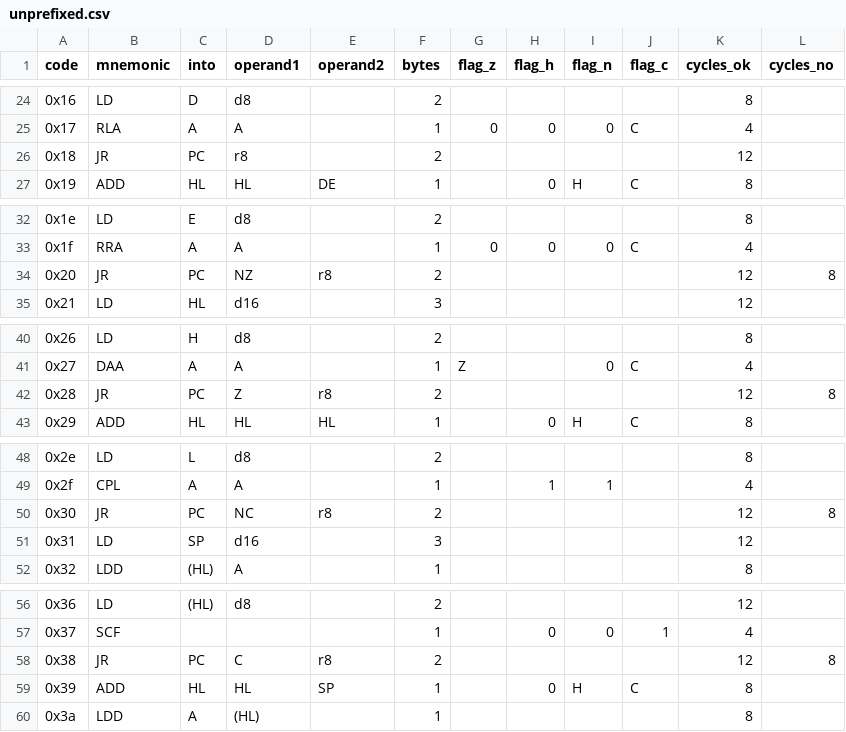
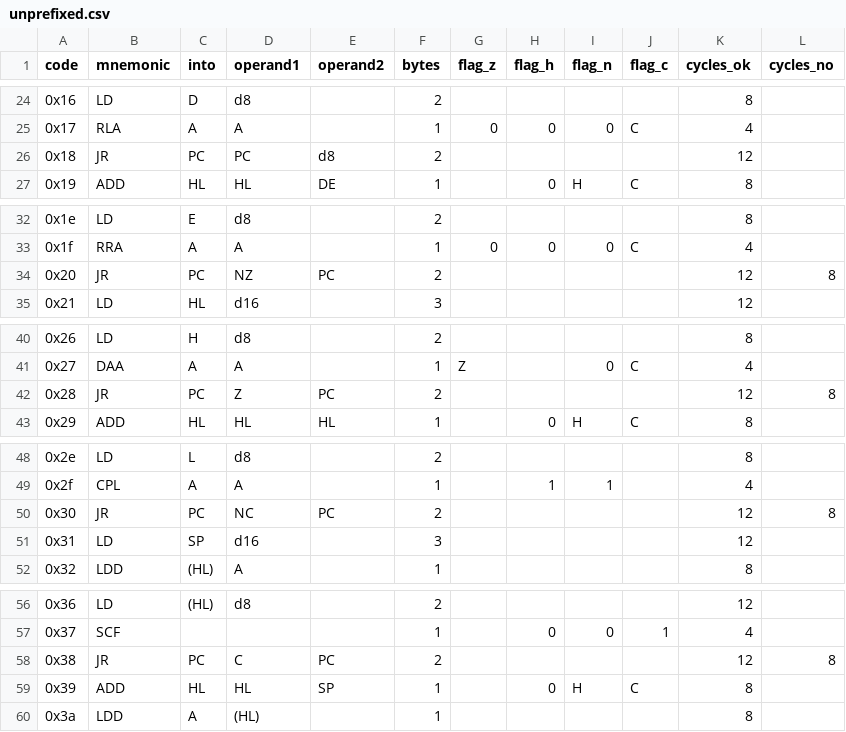
Before and after one commit to outsbart/gameman, a CSV file: data/unprefixed.csv, drawn as a sheet; only a part is shown, gaps mark what is left out.

```diff
--- a/data/unprefixed.csv
+++ b/data/unprefixed.csv
@@ -25,3 +25,3 @@ code,mnemonic,into,operand1,operand2,bytes,flag_z,flag_h,flag_n,flag_c,cycles_ok
 0x17,RLA,A,A,,1,0,0,0,C,4,
-0x18,JR,PC,r8,,2,,,,,12,
+0x18,JR,PC,PC,d8,2,,,,,12,
 0x19,ADD,HL,HL,DE,1,,0,H,C,8,
@@ -33,3 +33,3 @@ code,mnemonic,into,operand1,operand2,bytes,flag_z,flag_h,flag_n,flag_c,cycles_ok
 0x1f,RRA,A,A,,1,0,0,0,C,4,
-0x20,JR,PC,NZ,r8,2,,,,,12,8
+0x20,JR,PC,NZ,PC,2,,,,,12,8
 0x21,LD,HL,d16,,3,,,,,12,
@@ -41,3 +41,3 @@ code,mnemonic,into,operand1,operand2,bytes,flag_z,flag_h,flag_n,flag_c,cycles_ok
 0x27,DAA,A,A,,1,Z,,0,C,4,
-0x28,JR,PC,Z,r8,2,,,,,12,8
+0x28,JR,PC,Z,PC,2,,,,,12,8
 0x29,ADD,HL,HL,HL,1,,0,H,C,8,
@@ -49,3 +49,3 @@ code,mnemonic,into,operand1,operand2,bytes,flag_z,flag_h,flag_n,flag_c,cycles_ok
 0x2f,CPL,A,A,,1,,1,1,,4,
-0x30,JR,PC,NC,r8,2,,,,,12,8
+0x30,JR,PC,NC,PC,2,,,,,12,8
 0x31,LD,SP,d16,,3,,,,,12,
@@ -57,3 +57,3 @@ code,mnemonic,into,operand1,operand2,bytes,flag_z,flag_h,flag_n,flag_c,cycles_ok
 0x37,SCF,,,,1,,0,0,1,4,
-0x38,JR,PC,C,r8,2,,,,,12,8
+0x38,JR,PC,C,PC,2,,,,,12,8
 0x39,ADD,HL,HL,SP,1,,0,H,C,8,
```
Also changed, not shown: 4 other files.
